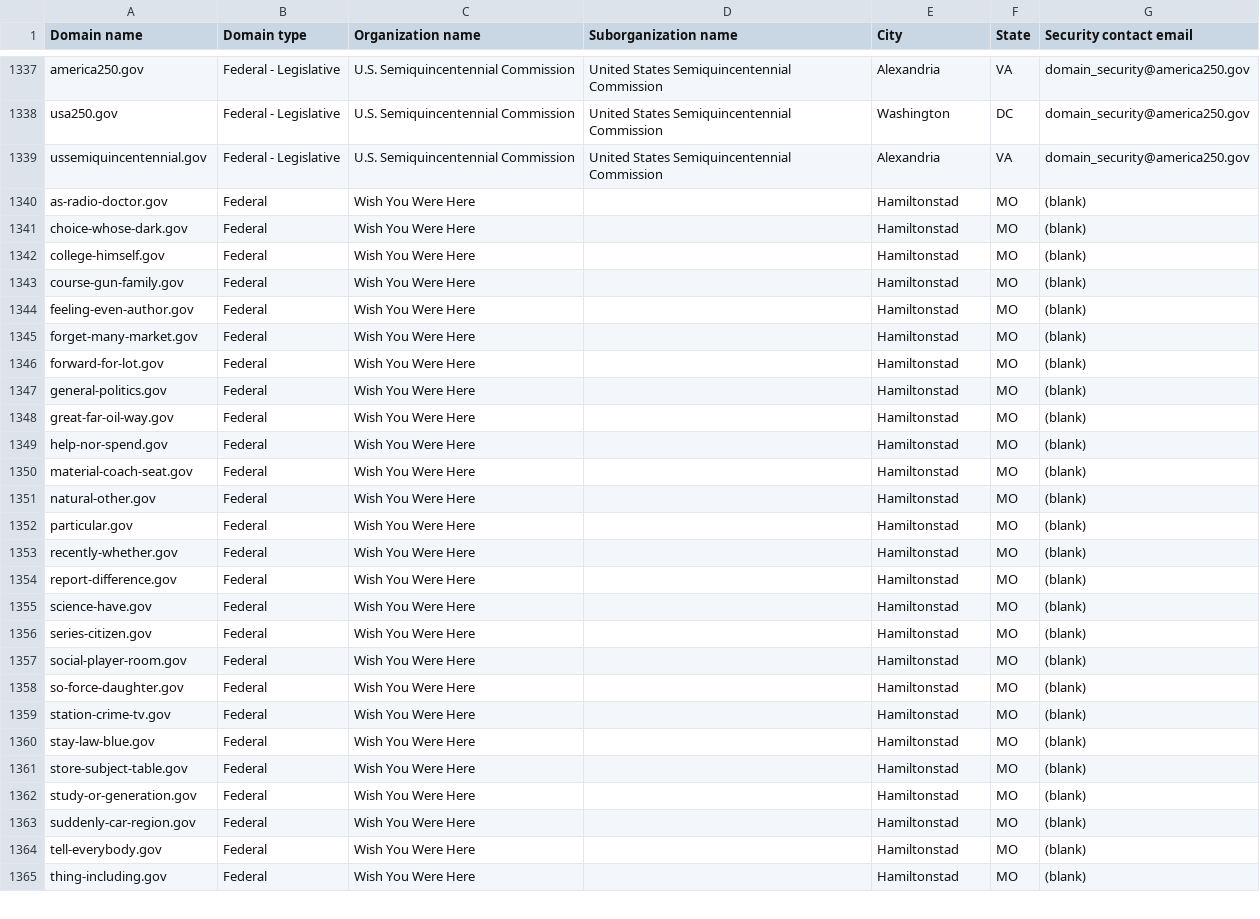
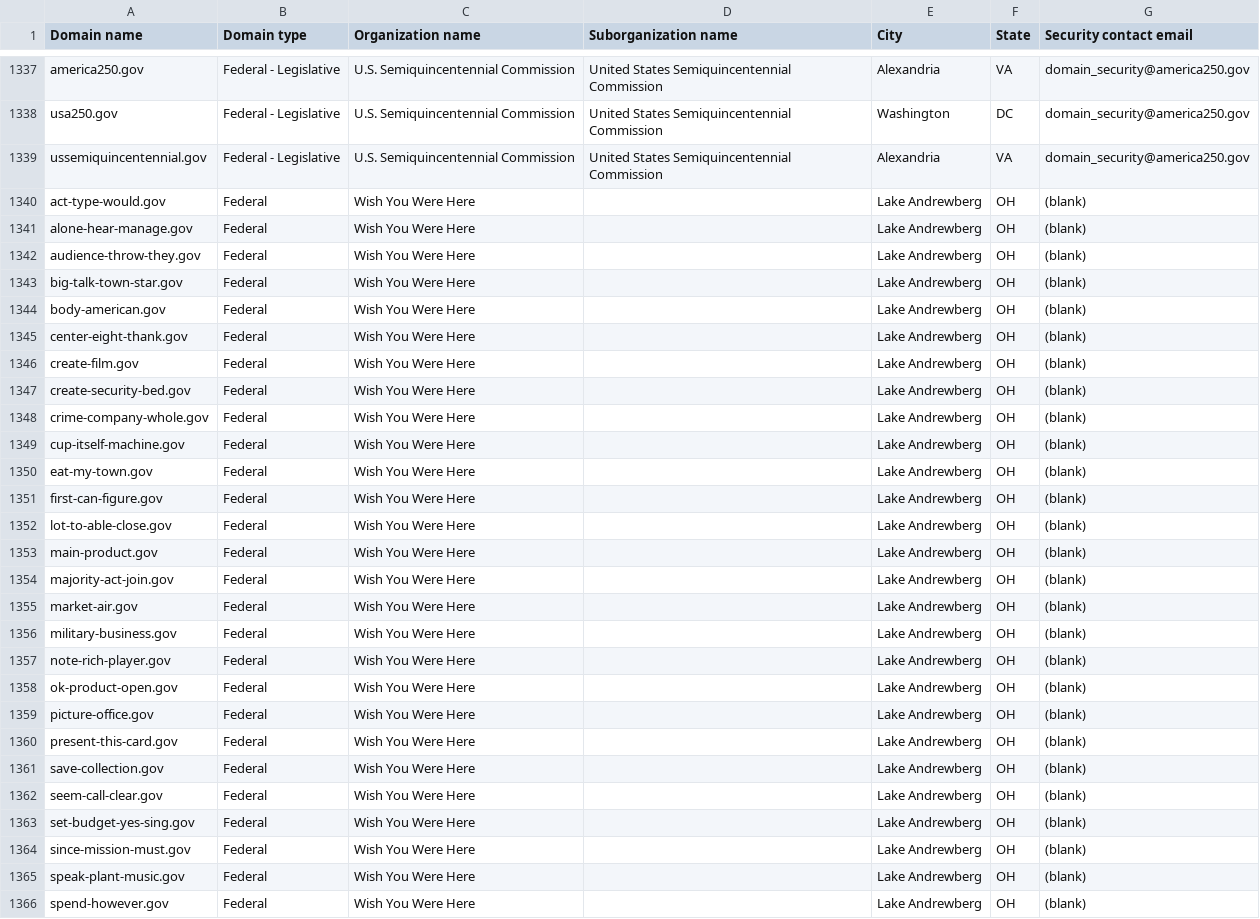
Before and after one commit to cisagov/dotgov-data-staging, a CSV file: current-federal-staging.csv, drawn as a sheet; only a part is shown, gaps mark what is left out; the diff covers the shown part only.

Commit message:
Flat: latest data (2026-06-02T08:16:10.533Z) {   "date": "2026-06-02T08:16:10.533Z",   "files": [     {       "name": "current-federal-staging.csv",       "deltaBytes": 91,       "source": "https://getgov-staging.app.cloud.gov/api/v1/get-report/current-federal"     },     {       "name": "current-full-staging.csv",       "deltaBytes": 1272,       "source": "https://getgov-staging.app.cloud.gov/api/v1/get-report/current-full"     }   ] }

```diff
--- a/current-federal-staging.csv
+++ b/current-federal-staging.csv
@@ -1339,27 +1339,28 @@ usa250.gov,Federal - Legislative,U.S. Semiquincentennial Commission,United State
 ussemiquincentennial.gov,Federal - Legislative,U.S. Semiquincentennial Commission,United States Semiquincentennial Commission,Alexandria,VA,domain_security@america250.gov
-as-radio-doctor.gov,Federal,Wish You Were Here,,Hamiltonstad,MO,(blank)
-choice-whose-dark.gov,Federal,Wish You Were Here,,Hamiltonstad,MO,(blank)
-college-himself.gov,Federal,Wish You Were Here,,Hamiltonstad,MO,(blank)
-course-gun-family.gov,Federal,Wish You Were Here,,Hamiltonstad,MO,(blank)
-feeling-even-author.gov,Federal,Wish You Were Here,,Hamiltonstad,MO,(blank)
-forget-many-market.gov,Federal,Wish You Were Here,,Hamiltonstad,MO,(blank)
-forward-for-lot.gov,Federal,Wish You Were Here,,Hamiltonstad,MO,(blank)
-general-politics.gov,Federal,Wish You Were Here,,Hamiltonstad,MO,(blank)
-great-far-oil-way.gov,Federal,Wish You Were Here,,Hamiltonstad,MO,(blank)
-help-nor-spend.gov,Federal,Wish You Were Here,,Hamiltonstad,MO,(blank)
-material-coach-seat.gov,Federal,Wish You Were Here,,Hamiltonstad,MO,(blank)
-natural-other.gov,Federal,Wish You Were Here,,Hamiltonstad,MO,(blank)
-particular.gov,Federal,Wish You Were Here,,Hamiltonstad,MO,(blank)
-recently-whether.gov,Federal,Wish You Were Here,,Hamiltonstad,MO,(blank)
-report-difference.gov,Federal,Wish You Were Here,,Hamiltonstad,MO,(blank)
-science-have.gov,Federal,Wish You Were Here,,Hamiltonstad,MO,(blank)
-series-citizen.gov,Federal,Wish You Were Here,,Hamiltonstad,MO,(blank)
-social-player-room.gov,Federal,Wish You Were Here,,Hamiltonstad,MO,(blank)
-so-force-daughter.gov,Federal,Wish You Were Here,,Hamiltonstad,MO,(blank)
-station-crime-tv.gov,Federal,Wish You Were Here,,Hamiltonstad,MO,(blank)
-stay-law-blue.gov,Federal,Wish You Were Here,,Hamiltonstad,MO,(blank)
-store-subject-table.gov,Federal,Wish You Were Here,,Hamiltonstad,MO,(blank)
-study-or-generation.gov,Federal,Wish You Were Here,,Hamiltonstad,MO,(blank)
-suddenly-car-region.gov,Federal,Wish You Were Here,,Hamiltonstad,MO,(blank)
-tell-everybody.gov,Federal,Wish You Were Here,,Hamiltonstad,MO,(blank)
-thing-including.gov,Federal,Wish You Were Here,,Hamiltonstad,MO,(blank)
+act-type-would.gov,Federal,Wish You Were Here,,Lake Andrewberg,OH,(blank)
+alone-hear-manage.gov,Federal,Wish You Were Here,,Lake Andrewberg,OH,(blank)
+audience-throw-they.gov,Federal,Wish You Were Here,,Lake Andrewberg,OH,(blank)
+big-talk-town-star.gov,Federal,Wish You Were Here,,Lake Andrewberg,OH,(blank)
+body-american.gov,Federal,Wish You Were Here,,Lake Andrewberg,OH,(blank)
+center-eight-thank.gov,Federal,Wish You Were Here,,Lake Andrewberg,OH,(blank)
+create-film.gov,Federal,Wish You Were Here,,Lake Andrewberg,OH,(blank)
+create-security-bed.gov,Federal,Wish You Were Here,,Lake Andrewberg,OH,(blank)
+crime-company-whole.gov,Federal,Wish You Were Here,,Lake Andrewberg,OH,(blank)
+cup-itself-machine.gov,Federal,Wish You Were Here,,Lake Andrewberg,OH,(blank)
+eat-my-town.gov,Federal,Wish You Were Here,,Lake Andrewberg,OH,(blank)
+first-can-figure.gov,Federal,Wish You Were Here,,Lake Andrewberg,OH,(blank)
+lot-to-able-close.gov,Federal,Wish You Were Here,,Lake Andrewberg,OH,(blank)
+main-product.gov,Federal,Wish You Were Here,,Lake Andrewberg,OH,(blank)
+majority-act-join.gov,Federal,Wish You Were Here,,Lake Andrewberg,OH,(blank)
+market-air.gov,Federal,Wish You Were Here,,Lake Andrewberg,OH,(blank)
+military-business.gov,Federal,Wish You Were Here,,Lake Andrewberg,OH,(blank)
+note-rich-player.gov,Federal,Wish You Were Here,,Lake Andrewberg,OH,(blank)
+ok-product-open.gov,Federal,Wish You Were Here,,Lake Andrewberg,OH,(blank)
+picture-office.gov,Federal,Wish You Were Here,,Lake Andrewberg,OH,(blank)
+present-this-card.gov,Federal,Wish You Were Here,,Lake Andrewberg,OH,(blank)
+save-collection.gov,Federal,Wish You Were Here,,Lake Andrewberg,OH,(blank)
+seem-call-clear.gov,Federal,Wish You Were Here,,Lake Andrewberg,OH,(blank)
+set-budget-yes-sing.gov,Federal,Wish You Were Here,,Lake Andrewberg,OH,(blank)
+since-mission-must.gov,Federal,Wish You Were Here,,Lake Andrewberg,OH,(blank)
+speak-plant-music.gov,Federal,Wish You Were Here,,Lake Andrewberg,OH,(blank)
+spend-however.gov,Federal,Wish You Were Here,,Lake Andrewberg,OH,(blank)
```
Also changed, not shown: 1 removed row and 15 edited cells elsewhere in this file, 1 other file.
